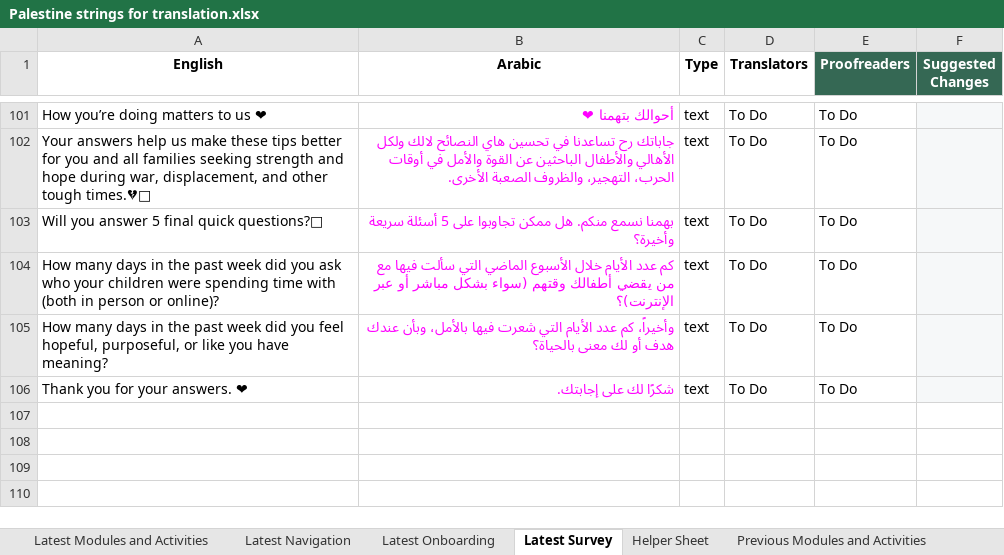
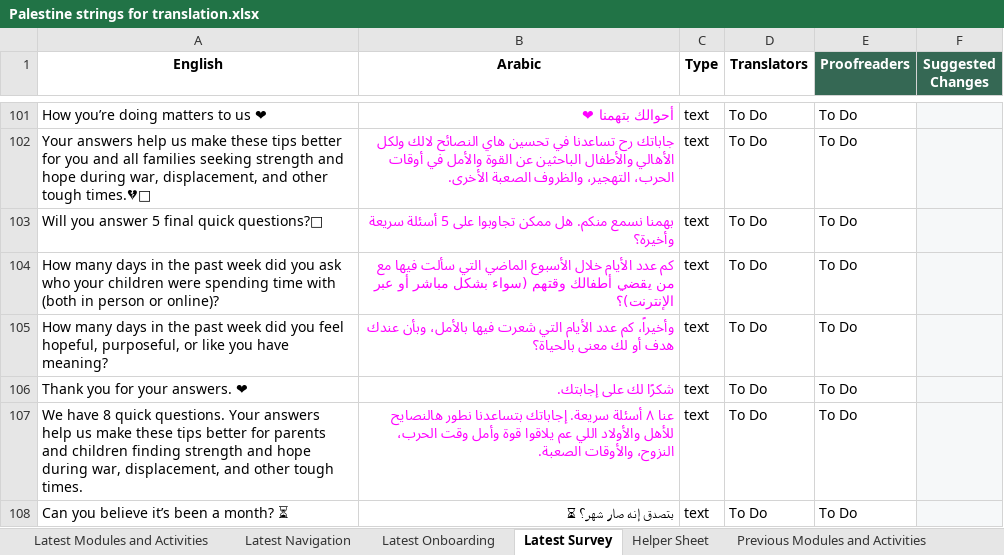
Before and after one commit to edmoss345/palestine-translations, an Excel workbook: translations/parent_text_crisis_palestine/excel files/Palestine strings for translation.xlsx, sheet Latest Survey, drawn as a sheet; only a part is shown, gaps mark what is left out; values as stored, in another font and other column widths than the file's, no borders; charts and pictures and conditional formats and table styles not drawn; the diff covers the shown part only; the diff names each change by its address in the sheet, - before the commit and + after, or states it on an @@ line.

```diff
--- a/translations/parent_text_crisis_palestine/excel files/Palestine strings for translation.xlsx (sheet Latest Survey)
+++ b/translations/parent_text_crisis_palestine/excel files/Palestine strings for translation.xlsx (sheet Latest Survey)
+row 107: We have 8 quick questions. Your answers help us make these tips better for parents and children finding strength and hope during war, displacement, and other tough times. | عنا ٨ أسئلة سريعة. إجاباتك بتساعدنا نطور هالنصايح للأهل والأولاد اللي عم يلاقوا قوة وأمل وقت الحرب، النزوح، والأوقات الصعبة. | text | To Do | To Do
+row 108: Can you believe it’s been a month? ⏳ | بتصدق إنه صار شهر؟ ⏳ | text | To Do | To Do
```
Also changed, not shown: 2 added rows and 1 edited cell elsewhere in this sheet, sheet Helper Sheet, sheet Latest Navigation, hidden cells, 4 other files.
